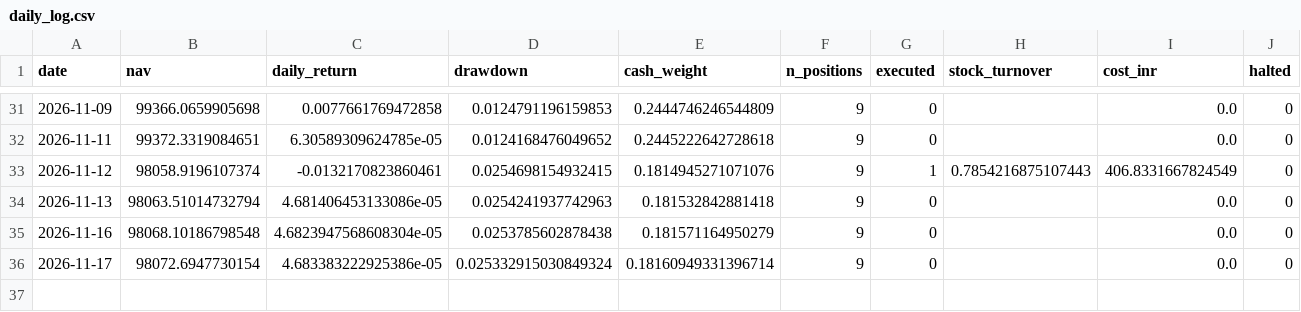
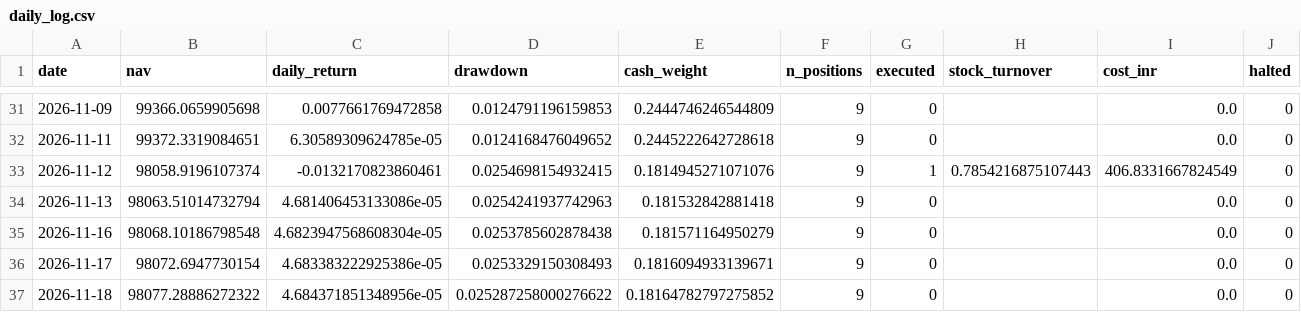
Before and after one commit to kira-stockmarket/Momentumv8, a CSV file: forward_test/daily_log.csv, drawn as a sheet; only a part is shown, gaps mark what is left out; rows hold the shown columns only; the diff names each change by its address in the sheet, - before the commit and + after, or states it on an @@ line.

```diff
--- a/forward_test/daily_log.csv
+++ b/forward_test/daily_log.csv
-D36 (drawdown): 0.025332915030849324
+D36 (drawdown): 0.0253329150308493
-E36 (cash_weight): 0.18160949331396714
+E36 (cash_weight): 0.1816094933139671
+row 37: 2026-11-18 | 98077.28886272322 | 4.684371851348956e-05 | 0.025287258000276622 | 0.18164782797275852 | 9 | 0 |  | 0.0 | 0
```
Also changed, not shown: 2 other files.
